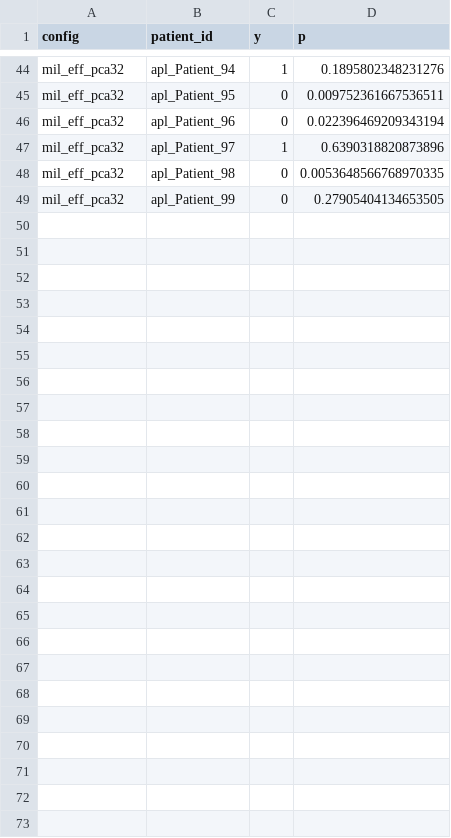
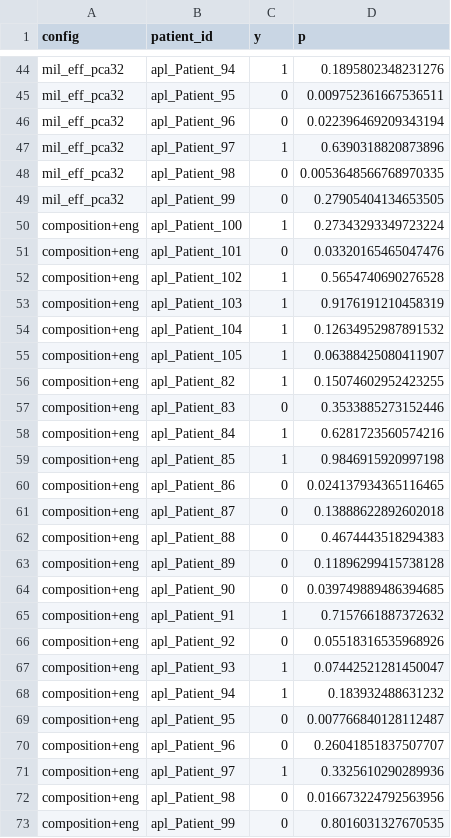
Before and after one commit to Sherif-Hussein/leukemia-leakage-benchmark, a CSV file: results/feature_engineering_part2/predictions.csv, drawn as a sheet; only a part is shown, gaps mark what is left out.

```diff
--- a/results/feature_engineering_part2/predictions.csv
+++ b/results/feature_engineering_part2/predictions.csv
@@ -49 +49,25 @@ mil_eff_pca32,apl_Patient_98,0,0.0053648566768970335
 mil_eff_pca32,apl_Patient_99,0,0.27905404134653505
+composition+eng,apl_Patient_100,1,0.27343293349723224
+composition+eng,apl_Patient_101,0,0.03320165465047476
+composition+eng,apl_Patient_102,1,0.5654740690276528
+composition+eng,apl_Patient_103,1,0.9176191210458319
+composition+eng,apl_Patient_104,1,0.12634952987891532
+composition+eng,apl_Patient_105,1,0.06388425080411907
+composition+eng,apl_Patient_82,1,0.15074602952423255
+composition+eng,apl_Patient_83,0,0.3533885273152446
+composition+eng,apl_Patient_84,1,0.6281723560574216
+composition+eng,apl_Patient_85,1,0.9846915920997198
+composition+eng,apl_Patient_86,0,0.024137934365116465
+composition+eng,apl_Patient_87,0,0.13888622892602018
+composition+eng,apl_Patient_88,0,0.4674443518294383
+composition+eng,apl_Patient_89,0,0.11896299415738128
+composition+eng,apl_Patient_90,0,0.039749889486394685
+composition+eng,apl_Patient_91,1,0.7157661887372632
+composition+eng,apl_Patient_92,0,0.05518316535968926
+composition+eng,apl_Patient_93,1,0.07442521281450047
+composition+eng,apl_Patient_94,1,0.183932488631232
+composition+eng,apl_Patient_95,0,0.007766840128112487
+composition+eng,apl_Patient_96,0,0.26041851837507707
+composition+eng,apl_Patient_97,1,0.3325610290289936
+composition+eng,apl_Patient_98,0,0.016673224792563956
+composition+eng,apl_Patient_99,0,0.8016031327670535
```
Also changed, not shown: manuscript/tables/leakage.csv, manuscript/tables/paired_tests.csv, 44 other files.
